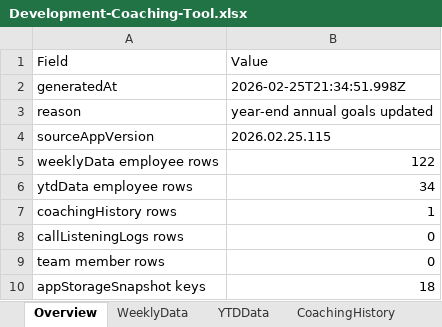
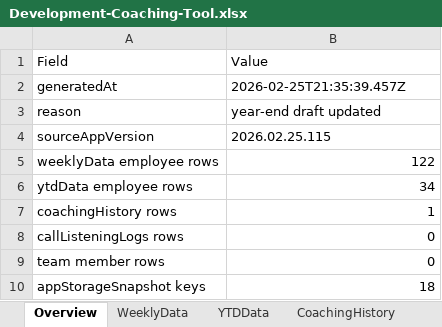
Before and after one commit to ScottK83/Development-Coaching-Tool, an Excel workbook: data/Development-Coaching-Tool.xlsx, sheet Overview, drawn as a sheet; values as stored, in another font and other column widths than the file's, no borders; the diff names each change by its address in the sheet, - before the commit and + after, or states it on an @@ line.

```diff
--- a/data/Development-Coaching-Tool.xlsx (sheet Overview)
+++ b/data/Development-Coaching-Tool.xlsx (sheet Overview)
-B2 (Value): 2026-02-25T21:34:51.998Z
+B2 (Value): 2026-02-25T21:35:39.457Z
-B3 (Value): year-end annual goals updated
+B3 (Value): year-end draft updated
```
Also changed, not shown: sheet AppStorage, sheet RawBackupJSON, sheet YearEndDrafts, data/call-listening-logs.xlsx.
